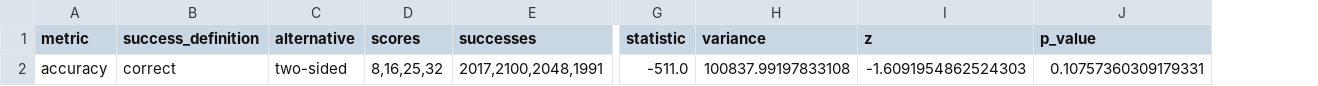
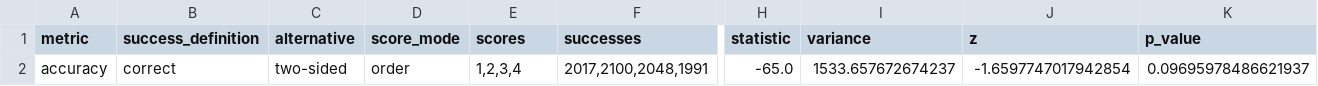
Before and after one commit to hivdb/chat_HIVDB_paper, a CSV file: eval/qlora/regression/llama70b_cochran_armitage.accuracy_result.csv, drawn as a sheet; only a part is shown, gaps mark what is left out; addresses are those after the commit; the diff names each change by its address in the sheet, - before the commit and + after, or states it on an @@ line.

```diff
--- a/eval/qlora/regression/llama70b_cochran_armitage.accuracy_result.csv
+++ b/eval/qlora/regression/llama70b_cochran_armitage.accuracy_result.csv
+column D (score_mode), row 2: order
-E2 (scores): 8,16,25,32
+E2 (scores): 1,2,3,4
-H2 (statistic): -511.0
+H2 (statistic): -65.0
-I2 (variance): 100837.99197833108
+I2 (variance): 1533.657672674237
-J2 (z): -1.6091954862524303
+J2 (z): -1.6597747017942854
-K2 (p_value): 0.10757360309179331
+K2 (p_value): 0.09695978486621937
```
Also changed, not shown: eval/qlora/regression/llama70b_cochran_armitage.precision_result.csv, eval/qlora/regression/llama70b_cochran_armitage.recall_result.csv, 5 other files.
